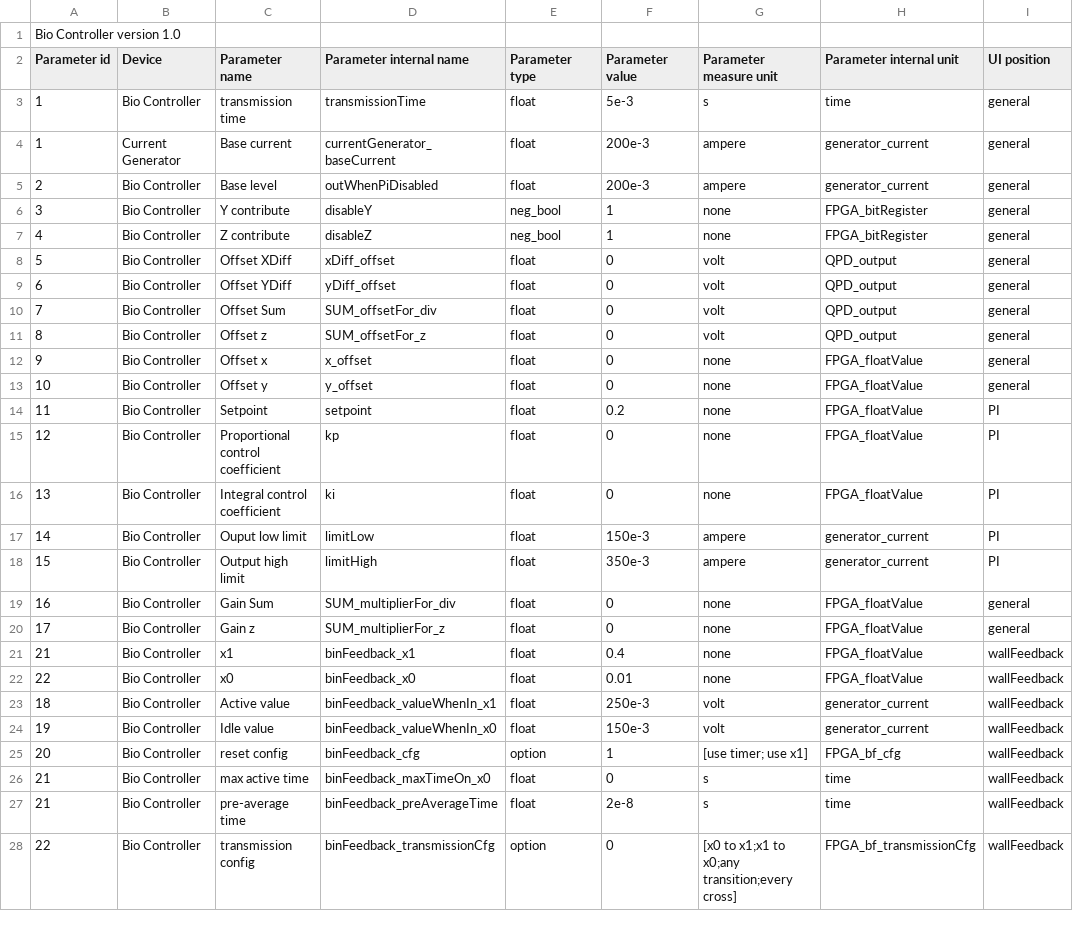
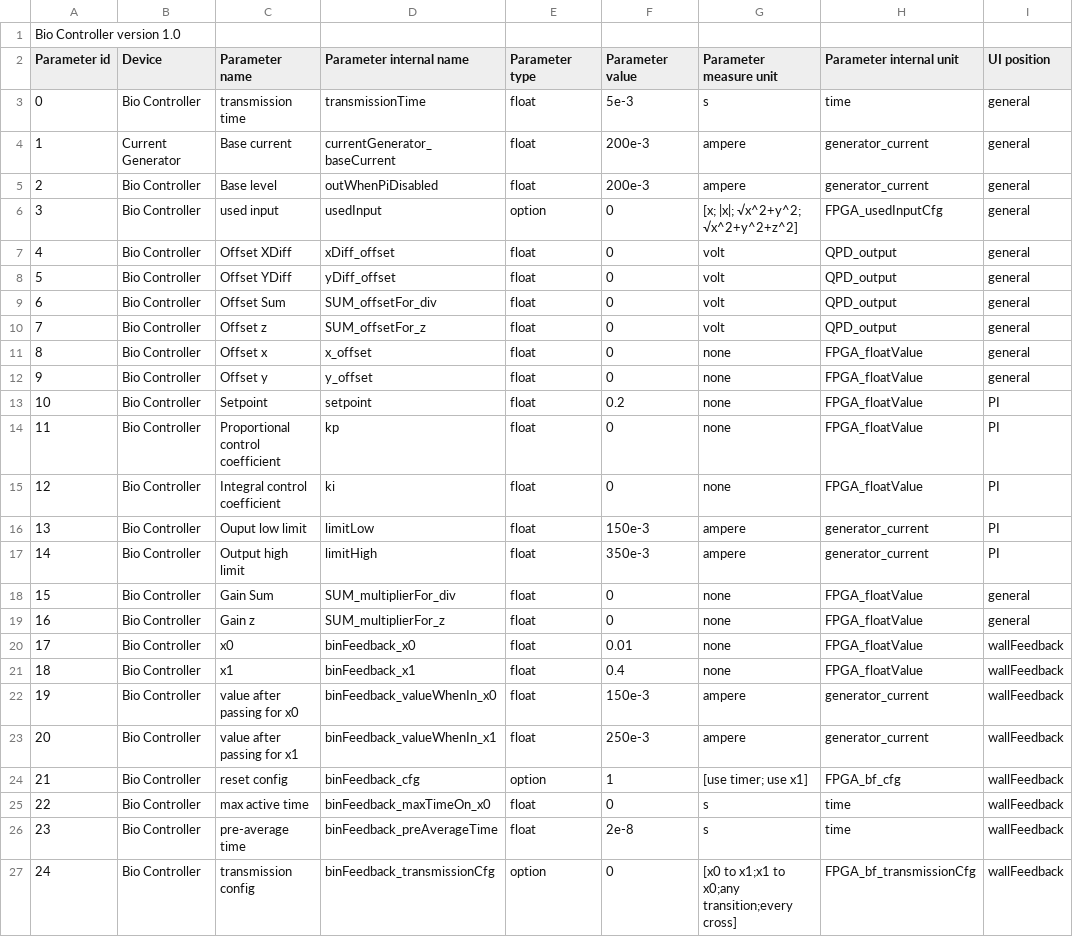
Before and after one commit to RiccardoFortiUnits/bioTweezer_fpga, a CSV file: external code/python/bio_controller.csv, drawn as a sheet; only a part is shown; the diff covers the shown part only.

Commit message:
changed input selection, first passage pdf
I also added a blinker (taken from the old redpitaya fpga) to show when the binary feedback is having some transitions

when the FPGA is reset, the transmission time is set to 0 (or a very small value), and so you have so many transmissions that the Python code can't connect unless you disable the transmission all together...

```diff
--- a/external code/python/bio_controller.csv
+++ b/external code/python/bio_controller.csv
@@ -2,27 +2,26 @@ Bio Controller version 1.0,,,,,,,,
 Parameter id,Device,Parameter name,Parameter internal name,Parameter type,Parameter value,Parameter measure unit,Parameter internal unit,UI position
-1,Bio Controller,transmission time,transmissionTime,float,5e-3,s,time,general
+0,Bio Controller,transmission time,transmissionTime,float,5e-3,s,time,general
 1,Current Generator,Base current,currentGenerator_baseCurrent,float,200e-3,ampere,generator_current,general
 2,Bio Controller,Base level,outWhenPiDisabled,float,200e-3,ampere,generator_current,general
-3,Bio Controller,Y contribute,disableY,neg_bool,1,none,FPGA_bitRegister,general
-4,Bio Controller,Z contribute,disableZ,neg_bool,1,none,FPGA_bitRegister,general
-5,Bio Controller,Offset XDiff,xDiff_offset,float,0,volt,QPD_output,general
-6,Bio Controller,Offset YDiff,yDiff_offset,float,0,volt,QPD_output,general
-7,Bio Controller,Offset Sum,SUM_offsetFor_div,float,0,volt,QPD_output,general
-8,Bio Controller,Offset z,SUM_offsetFor_z,float,0,volt,QPD_output,general
-9,Bio Controller,Offset x,x_offset,float,0,none,FPGA_floatValue,general
-10,Bio Controller,Offset y,y_offset,float,0,none,FPGA_floatValue,general
-11,Bio Controller,Setpoint,setpoint,float,0.2,none,FPGA_floatValue,PI
-12,Bio Controller,Proportional control coefficient,kp,float,0,none,FPGA_floatValue,PI
-13,Bio Controller,Integral control coefficient,ki,float,0,none,FPGA_floatValue,PI
-14,Bio Controller,Ouput low limit,limitLow,float,150e-3,ampere,generator_current,PI
-15,Bio Controller,Output high limit,limitHigh,float,350e-3,ampere,generator_current,PI
-16,Bio Controller,Gain Sum,SUM_multiplierFor_div,float,0,none,FPGA_floatValue,general
-17,Bio Controller,Gain z,SUM_multiplierFor_z,float,0,none,FPGA_floatValue,general
-21,Bio Controller,x1,binFeedback_x1,float,0.4,none,FPGA_floatValue,wallFeedback
-22,Bio Controller,x0,binFeedback_x0,float,0.01,none,FPGA_floatValue,wallFeedback
-18,Bio Controller,Active value,binFeedback_valueWhenIn_x1,float,250e-3,volt,generator_current,wallFeedback
-19,Bio Controller,Idle value,binFeedback_valueWhenIn_x0,float,150e-3,volt,generator_current,wallFeedback
-20,Bio Controller,reset config,binFeedback_cfg,option,1,[use timer; use x1],FPGA_bf_cfg,wallFeedback
-21,Bio Controller,max active time,binFeedback_maxTimeOn_x0,float,0,s,time,wallFeedback
-21,Bio Controller,pre-average time,binFeedback_preAverageTime,float,2e-8,s,time,wallFeedback
-22,Bio Controller,transmission config,binFeedback_transmissionCfg,option,0,[x0 to x1;x1 to x0;any transition;every cross],FPGA_bf_transmissionCfg,wallFeedback
+3,Bio Controller,used input,usedInput,option,0,[x; |x|; √x^2+y^2; √x^2+y^2+z^2],FPGA_usedInputCfg,general
+4,Bio Controller,Offset XDiff,xDiff_offset,float,0,volt,QPD_output,general
+5,Bio Controller,Offset YDiff,yDiff_offset,float,0,volt,QPD_output,general
+6,Bio Controller,Offset Sum,SUM_offsetFor_div,float,0,volt,QPD_output,general
+7,Bio Controller,Offset z,SUM_offsetFor_z,float,0,volt,QPD_output,general
+8,Bio Controller,Offset x,x_offset,float,0,none,FPGA_floatValue,general
+9,Bio Controller,Offset y,y_offset,float,0,none,FPGA_floatValue,general
+10,Bio Controller,Setpoint,setpoint,float,0.2,none,FPGA_floatValue,PI
+11,Bio Controller,Proportional control coefficient,kp,float,0,none,FPGA_floatValue,PI
+12,Bio Controller,Integral control coefficient,ki,float,0,none,FPGA_floatValue,PI
+13,Bio Controller,Ouput low limit,limitLow,float,150e-3,ampere,generator_current,PI
+14,Bio Controller,Output high limit,limitHigh,float,350e-3,ampere,generator_current,PI
+15,Bio Controller,Gain Sum,SUM_multiplierFor_div,float,0,none,FPGA_floatValue,general
+16,Bio Controller,Gain z,SUM_multiplierFor_z,float,0,none,FPGA_floatValue,general
+17,Bio Controller,x0,binFeedback_x0,float,0.01,none,FPGA_floatValue,wallFeedback
+18,Bio Controller,x1,binFeedback_x1,float,0.4,none,FPGA_floatValue,wallFeedback
+19,Bio Controller,value after passing for x0,binFeedback_valueWhenIn_x0,float,150e-3,ampere,generator_current,wallFeedback
+20,Bio Controller,value after passing for x1,binFeedback_valueWhenIn_x1,float,250e-3,ampere,generator_current,wallFeedback
+21,Bio Controller,reset config,binFeedback_cfg,option,1,[use timer; use x1],FPGA_bf_cfg,wallFeedback
+22,Bio Controller,max active time,binFeedback_maxTimeOn_x0,float,0,s,time,wallFeedback
+23,Bio Controller,pre-average time,binFeedback_preAverageTime,float,2e-8,s,time,wallFeedback
+24,Bio Controller,transmission config,binFeedback_transmissionCfg,option,0,[x0 to x1;x1 to x0;any transition;every cross],FPGA_bf_transmissionCfg,wallFeedback
```
Also changed, not shown: 6 edited cells elsewhere in this file, 9 other files.
